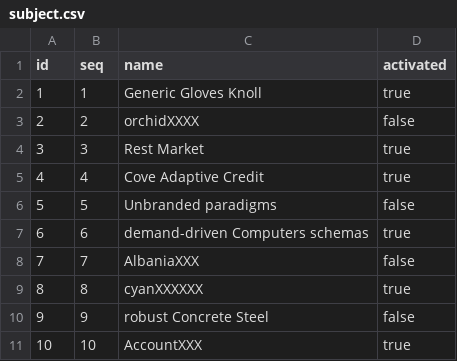
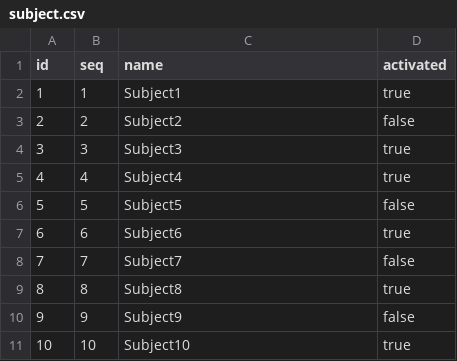
Before and after one commit to hsquare-analytics/cancer-library, a CSV file: src/main/resources/config/liquibase/fake-data/subject.csv, drawn as a sheet.

```diff
--- a/src/main/resources/config/liquibase/fake-data/subject.csv
+++ b/src/main/resources/config/liquibase/fake-data/subject.csv
@@ -1,11 +1,11 @@
 "id";"seq";"name";"activated"
-"1";"1";"Generic Gloves Knoll";"true"
-"2";"2";"orchidXXXX";"false"
-"3";"3";"Rest Market";"true"
-"4";"4";"Cove Adaptive Credit";"true"
-"5";"5";"Unbranded paradigms";"false"
-"6";"6";"demand-driven Computers schemas";"true"
-"7";"7";"AlbaniaXXX";"false"
-"8";"8";"cyanXXXXXX";"true"
-"9";"9";"robust Concrete Steel";"false"
-"10";"10";"AccountXXX";"true"
+"1";"1";"Subject1";"true"
+"2";"2";"Subject2";"false"
+"3";"3";"Subject3";"true"
+"4";"4";"Subject4";"true"
+"5";"5";"Subject5";"false"
+"6";"6";"Subject6";"true"
+"7";"7";"Subject7";"false"
+"8";"8";"Subject8";"true"
+"9";"9";"Subject9";"false"
+"10";"10";"Subject10";"true"
```
Also changed, not shown: 8 other files.
